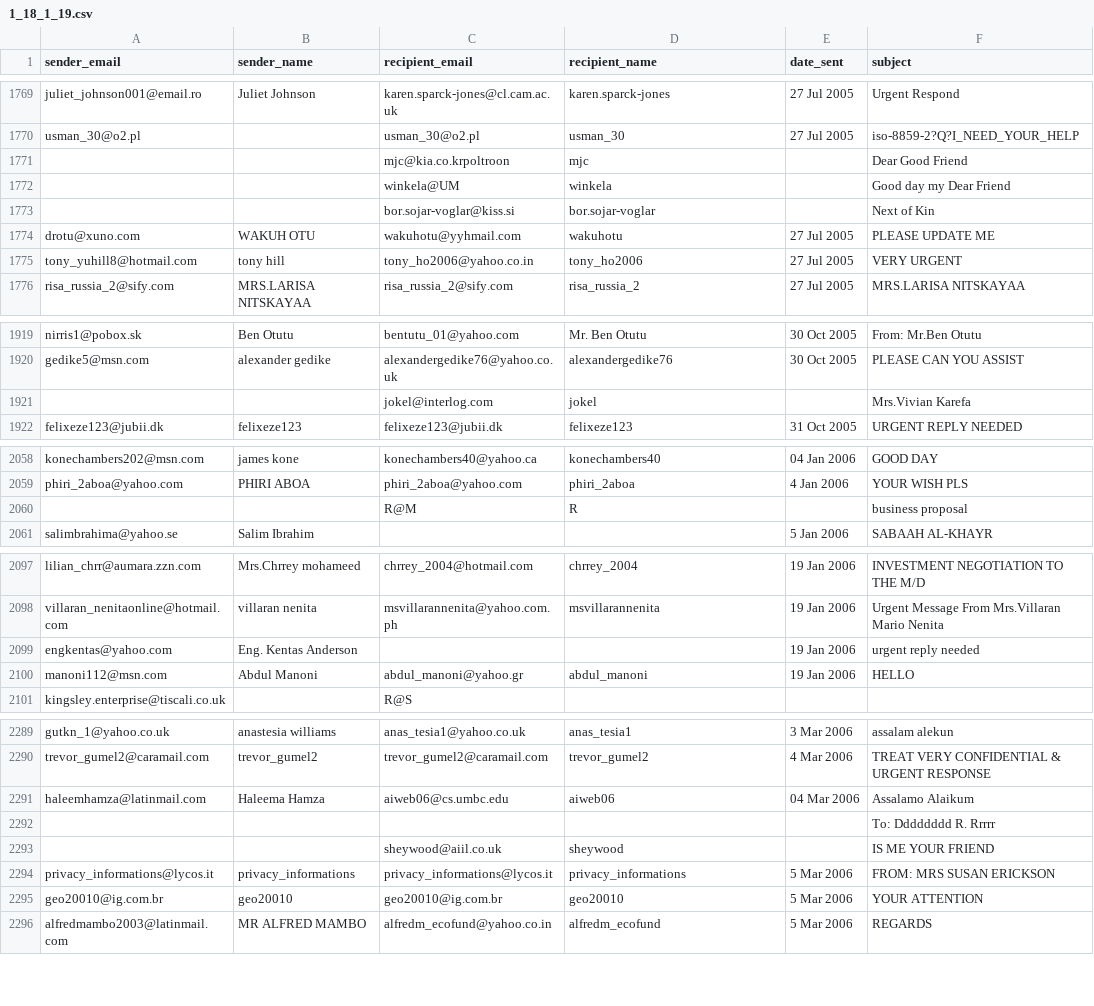
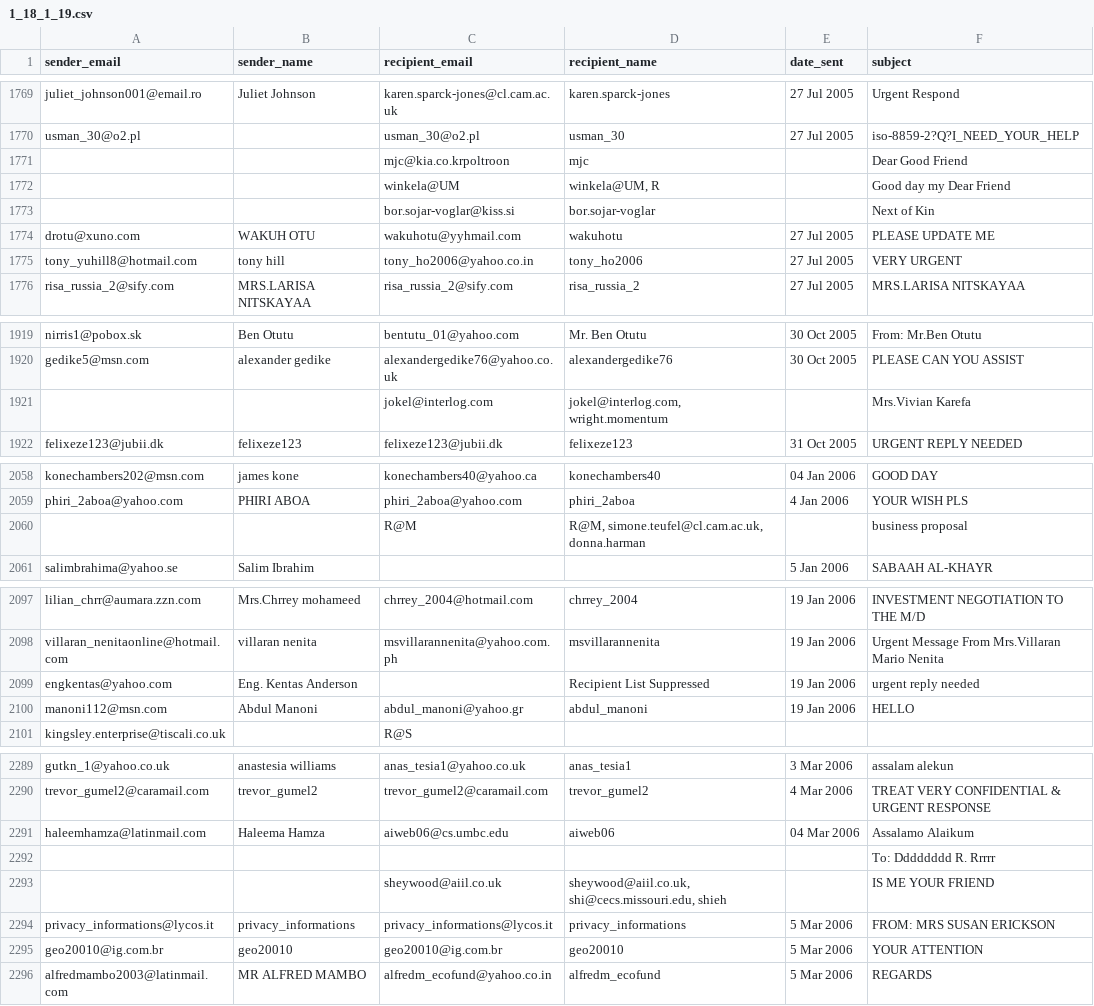
Before and after one commit to EngPeterAtef/NLP_labs, a CSV file: NLP Lab1 Basic Text Processing/Requirement/1_18_1_19.csv, drawn as a sheet; only a part is shown, gaps mark what is left out; the diff covers the shown part only.

Commit message:
Edit the regex to get the recipient name

```diff
--- a/NLP Lab1 Basic Text Processing/Requirement/1_18_1_19.csv
+++ b/NLP Lab1 Basic Text Processing/Requirement/1_18_1_19.csv
@@ -1771,3 +1771,3 @@ usman_30@o2.pl,,usman_30@o2.pl,usman_30,27 Jul 2005,iso-8859-2?Q?I_NEED_YOUR_HEL
 ,,mjc@kia.co.krpoltroon,mjc,,Dear Good Friend
-,,winkela@UM,winkela,,Good day my Dear Friend
+,,winkela@UM,"winkela@UM, R",,Good day my Dear Friend
 ,,bor.sojar-voglar@kiss.si,bor.sojar-voglar,,Next of Kin
@@ -1920,3 +1920,3 @@ nirris1@pobox.sk,Ben Otutu,bentutu_01@yahoo.com,Mr. Ben Otutu,30 Oct 2005,From:
 gedike5@msn.com,alexander gedike,alexandergedike76@yahoo.co.uk,alexandergedike76,30 Oct 2005,PLEASE CAN YOU ASSIST
-,,jokel@interlog.com,jokel,,Mrs.Vivian Karefa
+,,jokel@interlog.com,"jokel@interlog.com, wright.momentum",,Mrs.Vivian Karefa
 felixeze123@jubii.dk,felixeze123,felixeze123@jubii.dk,felixeze123,31 Oct 2005,URGENT REPLY NEEDED
@@ -2059,3 +2059,3 @@ konechambers202@msn.com,james kone,konechambers40@yahoo.ca,konechambers40,04 Jan
 phiri_2aboa@yahoo.com,PHIRI ABOA,phiri_2aboa@yahoo.com,phiri_2aboa,4 Jan 2006,YOUR  WISH  PLS
-,,R@M,R,,business proposal
+,,R@M,"R@M, simone.teufel@cl.cam.ac.uk, donna.harman",,business proposal
 salimbrahima@yahoo.se,Salim Ibrahim,,,5 Jan 2006,SABAAH AL-KHAYR
@@ -2098,3 +2098,3 @@ lilian_chrr@aumara.zzn.com,Mrs.Chrrey mohameed,chrrey_2004@hotmail.com,chrrey_20
 villaran_nenitaonline@hotmail.com,villaran nenita,msvillarannenita@yahoo.com.ph,msvillarannenita,19 Jan 2006,Urgent Message From Mrs.Villaran Mario Nenita
-engkentas@yahoo.com,Eng. Kentas Anderson,,,19 Jan 2006,urgent reply needed
+engkentas@yahoo.com,Eng. Kentas Anderson,,Recipient List Suppressed,19 Jan 2006,urgent reply needed
 manoni112@msn.com,Abdul Manoni,abdul_manoni@yahoo.gr,abdul_manoni,19 Jan 2006,HELLO
@@ -2292,3 +2292,3 @@ haleemhamza@latinmail.com,Haleema Hamza,aiweb06@cs.umbc.edu,aiweb06,04 Mar 2006,
 ,,,,,To:  Dddddddd R. Rrrrr
-,,sheywood@aiil.co.uk,sheywood,,IS ME YOUR FRIEND
+,,sheywood@aiil.co.uk,"sheywood@aiil.co.uk, shi@cecs.missouri.edu, shieh",,IS ME YOUR FRIEND
 privacy_informations@lycos.it,privacy_informations,privacy_informations@lycos.it,privacy_informations,5 Mar 2006,FROM: MRS SUSAN ERICKSON
```
Also changed, not shown: 26 edited cells elsewhere in this file, 1 other file.
